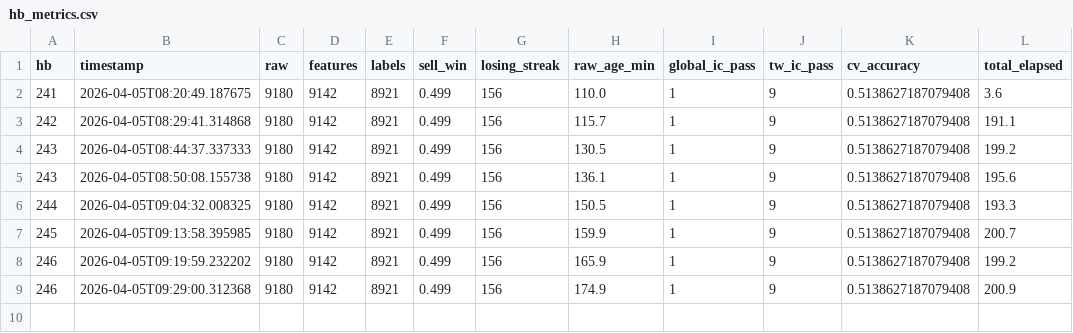
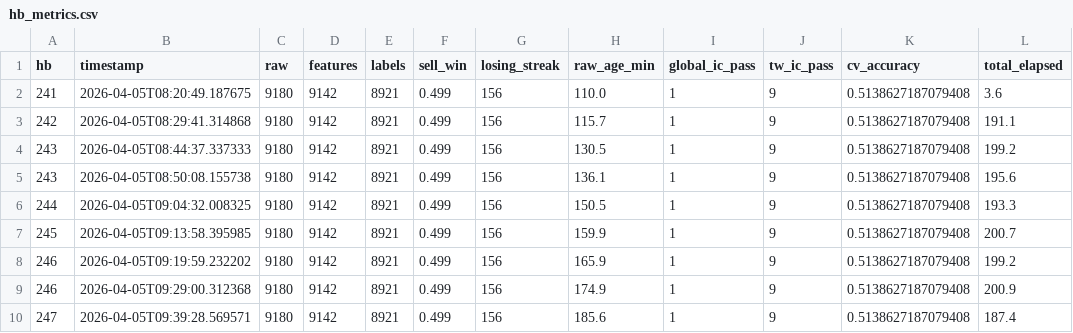
Before and after one commit to siriChiu/Poly-Trader, a CSV file: data/hb_metrics.csv, drawn as a sheet; the diff names each change by its address in the sheet, - before the commit and + after, or states it on an @@ line.

```diff
--- a/data/hb_metrics.csv
+++ b/data/hb_metrics.csv
+row 10: 247 | 2026-04-05T09:39:28.569571 | 9180 | 9142 | 8921 | 0.499 | 156 | 185.6 | 1 | 9 | 0.5138627187079408 | 187.4
```
Also changed, not shown: 3 other files.
